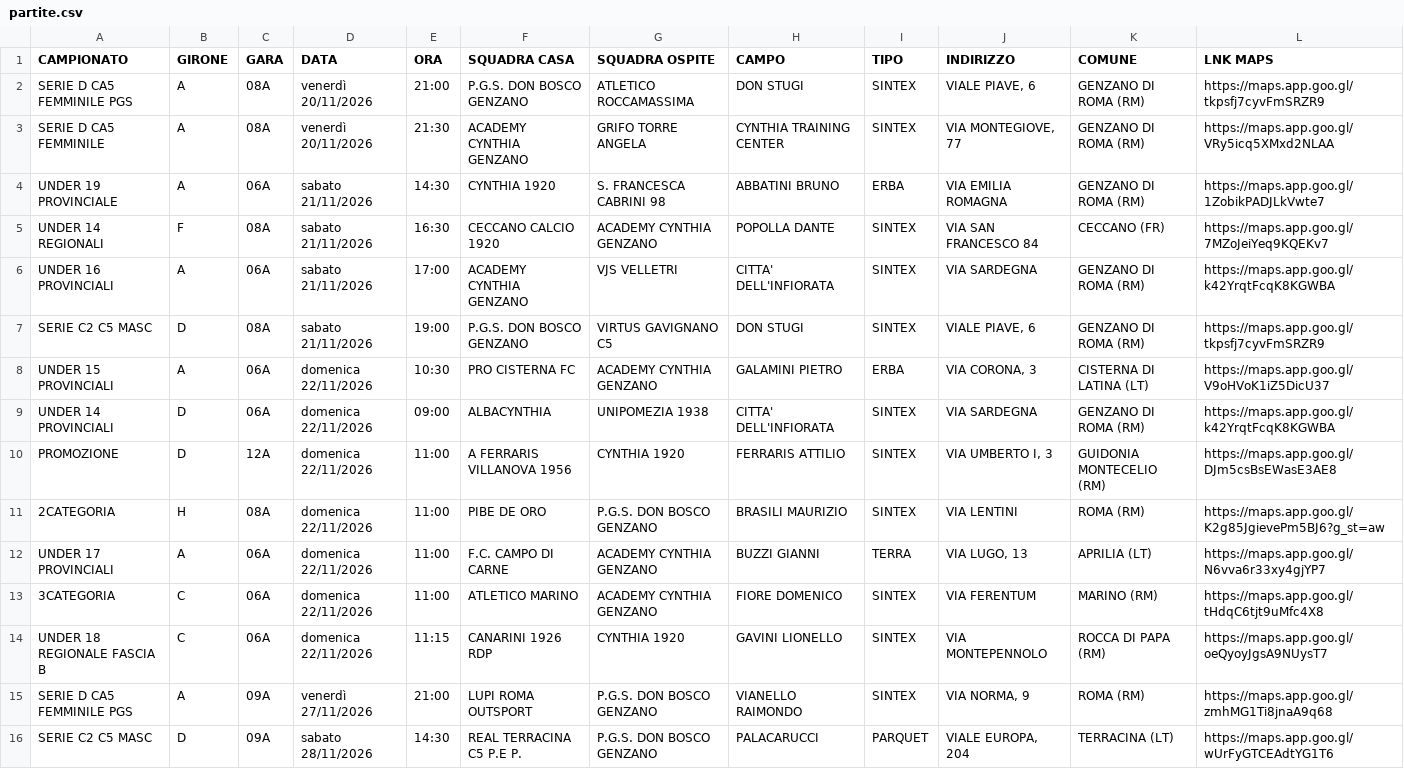
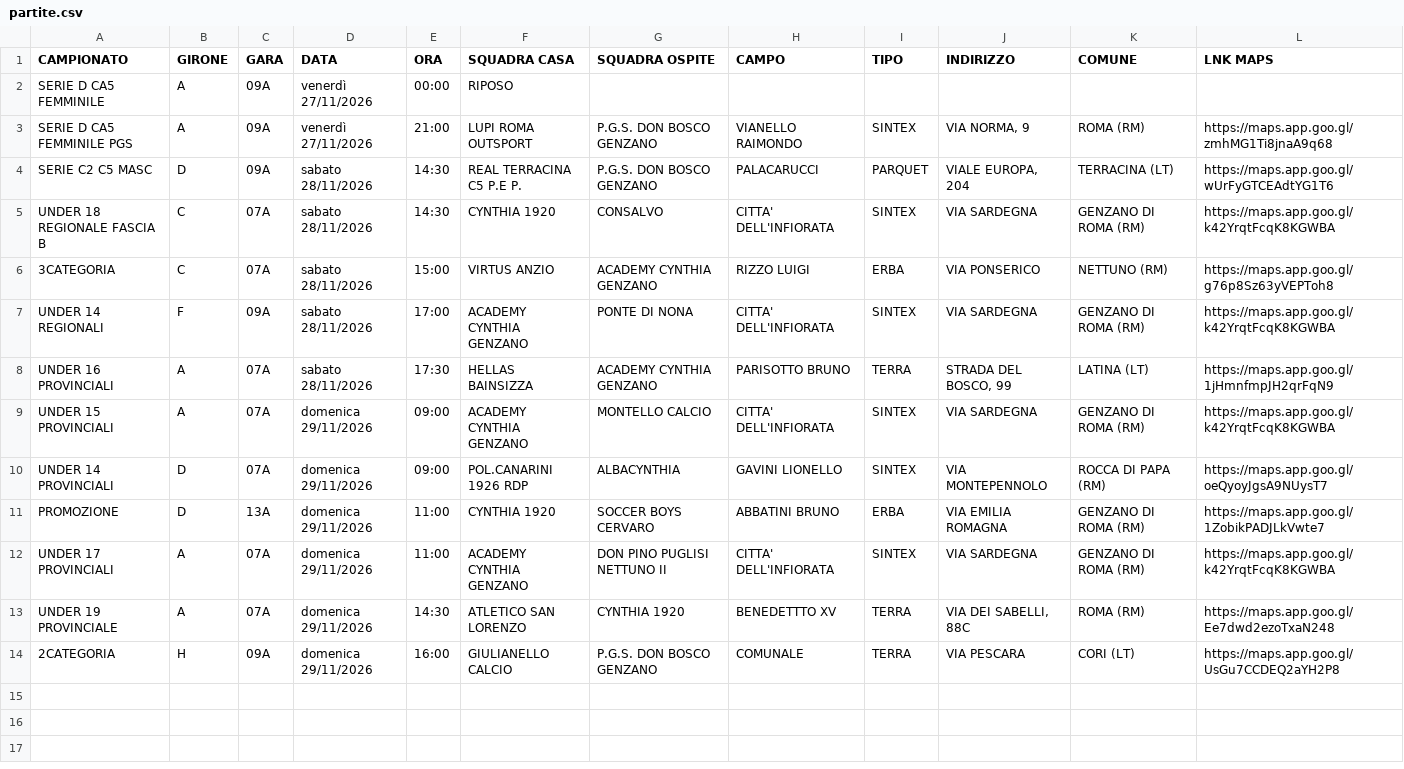
Before and after one commit to pmonaldi68/ProgrammaGareCynthia1920_2026, a CSV file: public/data/partite.csv, drawn as a sheet; only a part is shown; the shorter side is filled out with more unchanged rows.

```diff
--- a/public/data/partite.csv
+++ b/public/data/partite.csv
@@ -1,15 +1,3 @@
 CAMPIONATO,GIRONE,GARA,DATA,ORA,SQUADRA CASA,SQUADRA OSPITE,CAMPO,TIPO,INDIRIZZO,COMUNE,LNK MAPS
-SERIE D CA5 FEMMINILE PGS,A,08A,venerdì 20/11/2026,21:00,P.G.S. DON BOSCO GENZANO,ATLETICO ROCCAMASSIMA,DON STUGI,SINTEX,"VIALE PIAVE, 6",GENZANO DI ROMA (RM),https://maps.app.goo.gl/tkpsfj7cyvFmSRZR9
-SERIE D CA5 FEMMINILE,A,08A,venerdì 20/11/2026,21:30,ACADEMY CYNTHIA GENZANO,GRIFO TORRE ANGELA,CYNTHIA TRAINING CENTER,SINTEX,"VIA MONTEGIOVE, 77",GENZANO DI ROMA (RM),https://maps.app.goo.gl/VRy5icq5XMxd2NLAA
-UNDER 19 PROVINCIALE,A,06A,sabato 21/11/2026,14:30,CYNTHIA 1920,S. FRANCESCA CABRINI 98,ABBATINI BRUNO,ERBA,VIA EMILIA ROMAGNA,GENZANO DI ROMA (RM),https://maps.app.goo.gl/1ZobikPADJLkVwte7
-UNDER 14 REGIONALI,F,08A,sabato 21/11/2026,16:30,CECCANO CALCIO 1920,ACADEMY CYNTHIA GENZANO,POPOLLA DANTE,SINTEX,VIA SAN FRANCESCO 84,CECCANO (FR),https://maps.app.goo.gl/7MZoJeiYeq9KQEKv7
-UNDER 16 PROVINCIALI,A,06A,sabato 21/11/2026,17:00,ACADEMY CYNTHIA GENZANO,VJS VELLETRI,CITTA' DELL'INFIORATA,SINTEX,VIA SARDEGNA,GENZANO DI ROMA (RM),https://maps.app.goo.gl/k42YrqtFcqK8KGWBA
-SERIE C2 C5 MASC,D,08A,sabato 21/11/2026,19:00,P.G.S. DON BOSCO GENZANO,VIRTUS GAVIGNANO C5,DON STUGI,SINTEX,"VIALE PIAVE, 6",GENZANO DI ROMA (RM),https://maps.app.goo.gl/tkpsfj7cyvFmSRZR9
-UNDER 15 PROVINCIALI,A,06A,domenica 22/11/2026,10:30,PRO CISTERNA FC,ACADEMY CYNTHIA GENZANO,GALAMINI PIETRO,ERBA,"VIA CORONA, 3",CISTERNA DI LATINA (LT),https://maps.app.goo.gl/V9oHVoK1iZ5DicU37
-UNDER 14 PROVINCIALI,D,06A,domenica 22/11/2026,09:00,ALBACYNTHIA,UNIPOMEZIA 1938,CITTA' DELL'INFIORATA,SINTEX,VIA SARDEGNA,GENZANO DI ROMA (RM),https://maps.app.goo.gl/k42YrqtFcqK8KGWBA
-PROMOZIONE,D,12A,domenica 22/11/2026,11:00,A FERRARIS VILLANOVA 1956,CYNTHIA 1920,FERRARIS ATTILIO,SINTEX,"VIA UMBERTO I, 3",GUIDONIA MONTECELIO (RM),https://maps.app.goo.gl/DJm5csBsEWasE3AE8
-2CATEGORIA,H,08A,domenica 22/11/2026,11:00,PIBE DE ORO,P.G.S. DON BOSCO GENZANO,BRASILI MAURIZIO,SINTEX,VIA LENTINI,ROMA (RM),https://maps.app.goo.gl/K2g85JgievePm5BJ6?g_st=aw
-UNDER 17 PROVINCIALI,A,06A,domenica 22/11/2026,11:00,F.C. CAMPO DI CARNE,ACADEMY CYNTHIA GENZANO,BUZZI GIANNI,TERRA,"VIA LUGO, 13",APRILIA (LT),https://maps.app.goo.gl/N6vva6r33xy4gjYP7
-3CATEGORIA,C,06A,domenica 22/11/2026,11:00,ATLETICO MARINO,ACADEMY CYNTHIA GENZANO,FIORE DOMENICO,SINTEX,VIA FERENTUM,MARINO (RM),https://maps.app.goo.gl/tHdqC6tjt9uMfc4X8
-UNDER 18 REGIONALE FASCIA B,C,06A,domenica 22/11/2026,11:15,CANARINI 1926 RDP,CYNTHIA 1920,GAVINI LIONELLO,SINTEX,VIA MONTEPENNOLO,ROCCA DI PAPA (RM),https://maps.app.goo.gl/oeQyoyJgsA9NUysT7
+SERIE D CA5 FEMMINILE,A,09A,venerdì 27/11/2026,00:00,RIPOSO,,,,,,
 SERIE D CA5 FEMMINILE PGS,A,09A,venerdì 27/11/2026,21:00,LUPI ROMA OUTSPORT,P.G.S. DON BOSCO GENZANO,VIANELLO RAIMONDO,SINTEX,"VIA NORMA, 9",ROMA (RM),https://maps.app.goo.gl/zmhMG1Ti8jnaA9q68
```
